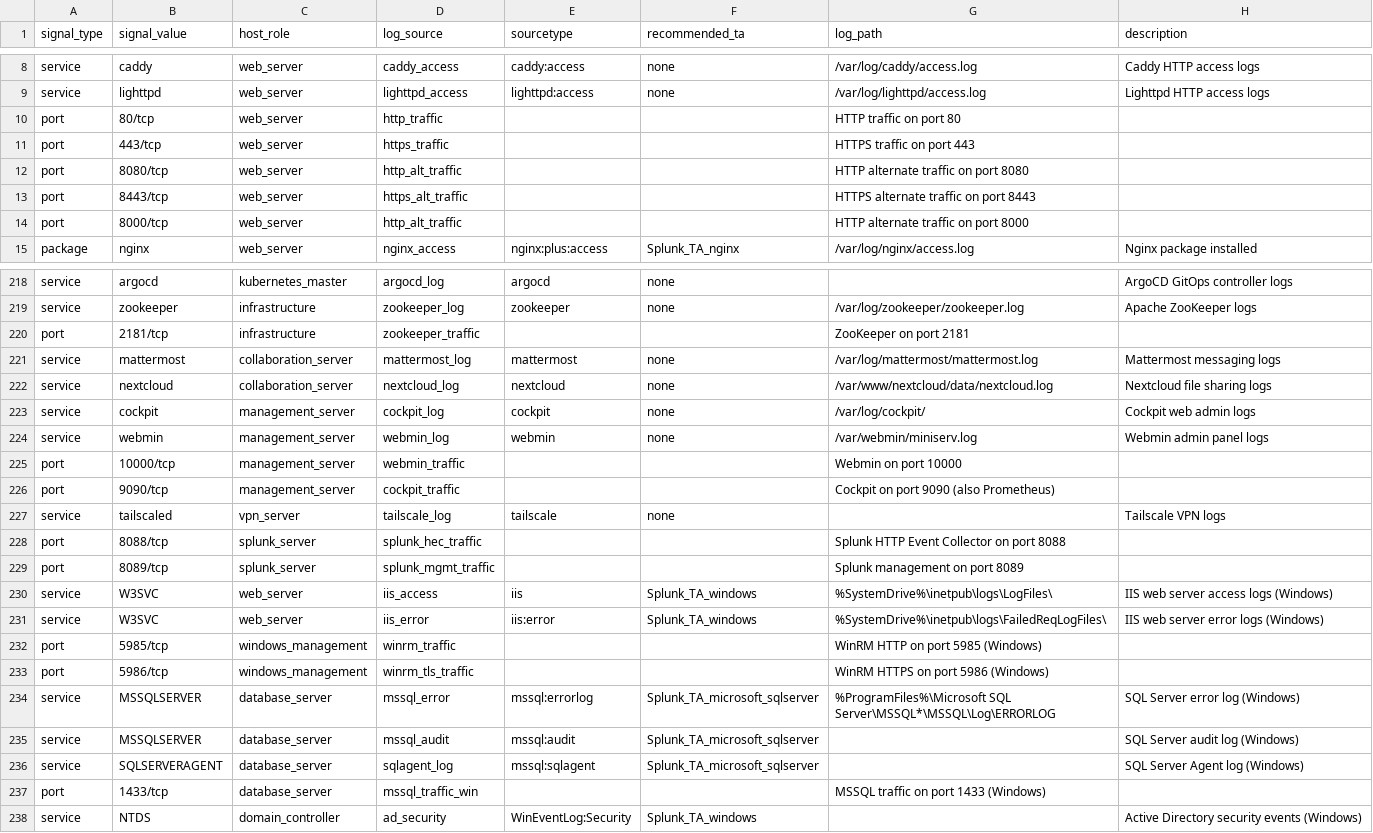
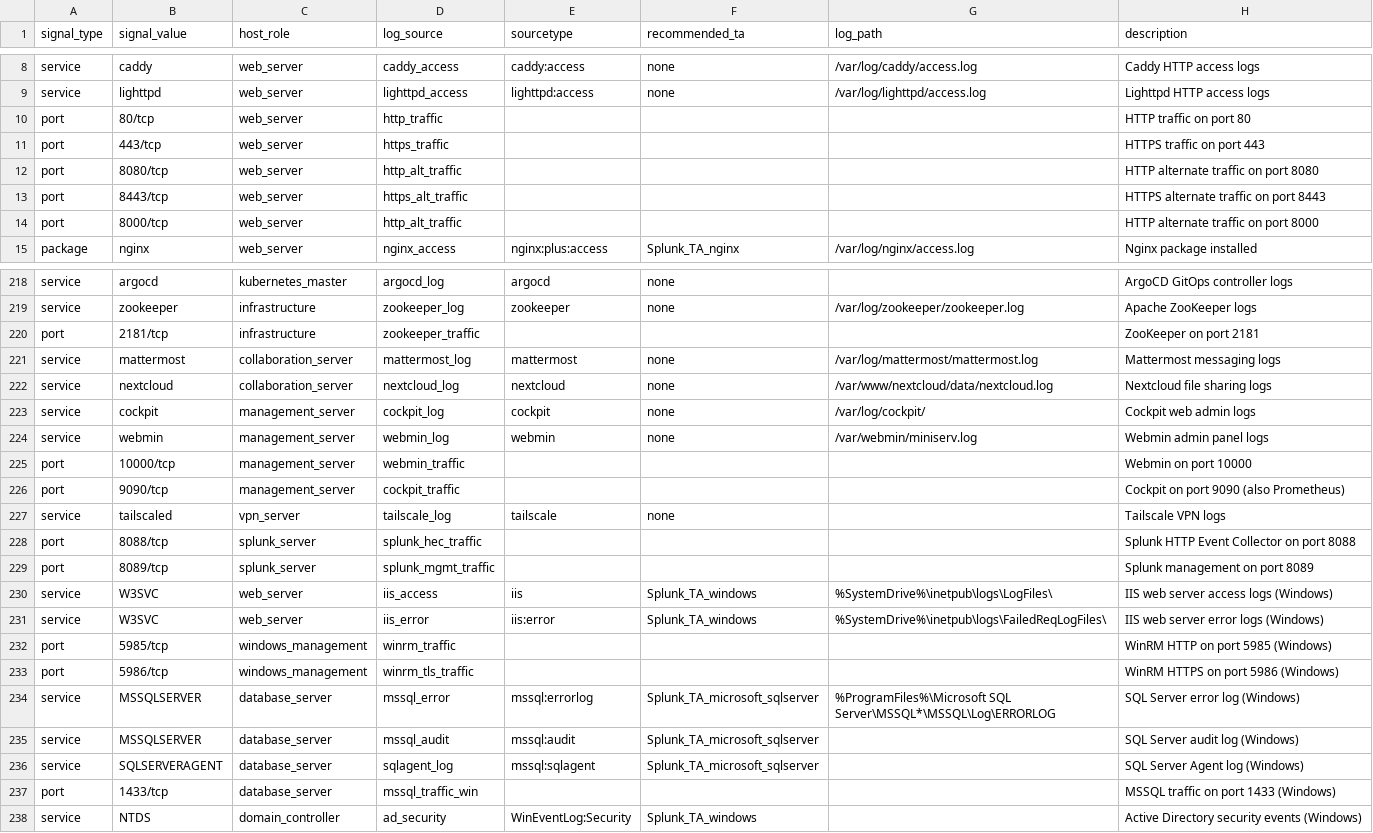
Before and after one commit to lyderhansen/odin, a CSV file: ODIN_app_for_splunk/lookups/odin_log_sources.csv, drawn as a sheet; only a part is shown, gaps mark what is left out; the diff covers the shown part only.

```diff
--- a/ODIN_app_for_splunk/lookups/odin_log_sources.csv
+++ b/ODIN_app_for_splunk/lookups/odin_log_sources.csv
@@ -9,7 +9,7 @@ service,caddy,web_server,caddy_access,caddy:access,none,/var/log/caddy/access.lo
 service,lighttpd,web_server,lighttpd_access,lighttpd:access,none,/var/log/lighttpd/access.log,Lighttpd HTTP access logs
-port,80/tcp,web_server,http_traffic,,,HTTP traffic on port 80
-port,443/tcp,web_server,https_traffic,,,HTTPS traffic on port 443
-port,8080/tcp,web_server,http_alt_traffic,,,HTTP alternate traffic on port 8080
-port,8443/tcp,web_server,https_alt_traffic,,,HTTPS alternate traffic on port 8443
-port,8000/tcp,web_server,http_alt_traffic,,,HTTP alternate traffic on port 8000
+port,80/tcp,web_server,http_traffic,,,,HTTP traffic on port 80
+port,443/tcp,web_server,https_traffic,,,,HTTPS traffic on port 443
+port,8080/tcp,web_server,http_alt_traffic,,,,HTTP alternate traffic on port 8080
+port,8443/tcp,web_server,https_alt_traffic,,,,HTTPS alternate traffic on port 8443
+port,8000/tcp,web_server,http_alt_traffic,,,,HTTP alternate traffic on port 8000
 package,nginx,web_server,nginx_access,nginx:plus:access,Splunk_TA_nginx,/var/log/nginx/access.log,Nginx package installed
@@ -219,3 +219,3 @@ service,argocd,kubernetes_master,argocd_log,argocd,none,,ArgoCD GitOps controlle
 service,zookeeper,infrastructure,zookeeper_log,zookeeper,none,/var/log/zookeeper/zookeeper.log,Apache ZooKeeper logs
-port,2181/tcp,infrastructure,zookeeper_traffic,,,ZooKeeper on port 2181
+port,2181/tcp,infrastructure,zookeeper_traffic,,,,ZooKeeper on port 2181
 service,mattermost,collaboration_server,mattermost_log,mattermost,none,/var/log/mattermost/mattermost.log,Mattermost messaging logs
@@ -224,11 +224,11 @@ service,cockpit,management_server,cockpit_log,cockpit,none,/var/log/cockpit/,Coc
 service,webmin,management_server,webmin_log,webmin,none,/var/webmin/miniserv.log,Webmin admin panel logs
-port,10000/tcp,management_server,webmin_traffic,,,Webmin on port 10000
-port,9090/tcp,management_server,cockpit_traffic,,,Cockpit on port 9090 (also Prometheus)
+port,10000/tcp,management_server,webmin_traffic,,,,Webmin on port 10000
+port,9090/tcp,management_server,cockpit_traffic,,,,Cockpit on port 9090 (also Prometheus)
 service,tailscaled,vpn_server,tailscale_log,tailscale,none,,Tailscale VPN logs
-port,8088/tcp,splunk_server,splunk_hec_traffic,,,Splunk HTTP Event Collector on port 8088
-port,8089/tcp,splunk_server,splunk_mgmt_traffic,,,Splunk management on port 8089
+port,8088/tcp,splunk_server,splunk_hec_traffic,,,,Splunk HTTP Event Collector on port 8088
+port,8089/tcp,splunk_server,splunk_mgmt_traffic,,,,Splunk management on port 8089
 service,W3SVC,web_server,iis_access,iis,Splunk_TA_windows,%SystemDrive%\inetpub\logs\LogFiles\,IIS web server access logs (Windows)
 service,W3SVC,web_server,iis_error,iis:error,Splunk_TA_windows,%SystemDrive%\inetpub\logs\FailedReqLogFiles\,IIS web server error logs (Windows)
-port,5985/tcp,windows_management,winrm_traffic,,,WinRM HTTP on port 5985 (Windows)
-port,5986/tcp,windows_management,winrm_tls_traffic,,,WinRM HTTPS on port 5986 (Windows)
+port,5985/tcp,windows_management,winrm_traffic,,,,WinRM HTTP on port 5985 (Windows)
+port,5986/tcp,windows_management,winrm_tls_traffic,,,,WinRM HTTPS on port 5986 (Windows)
 service,MSSQLSERVER,database_server,mssql_error,mssql:errorlog,Splunk_TA_microsoft_sqlserver,%ProgramFiles%\Microsoft SQL Server\MSSQL*\MSSQL\Log\ERRORLOG,SQL Server error log (Windows)
@@ -236,3 +236,3 @@ service,MSSQLSERVER,database_server,mssql_audit,mssql:audit,Splunk_TA_microsoft_
 service,SQLSERVERAGENT,database_server,sqlagent_log,mssql:sqlagent,Splunk_TA_microsoft_sqlserver,,SQL Server Agent log (Windows)
-port,1433/tcp,database_server,mssql_traffic_win,,,MSSQL traffic on port 1433 (Windows)
+port,1433/tcp,database_server,mssql_traffic_win,,,,MSSQL traffic on port 1433 (Windows)
 service,NTDS,domain_controller,ad_security,WinEventLog:Security,Splunk_TA_windows,,Active Directory security events (Windows)
```
Also changed, not shown: 108 edited cells elsewhere in this file.
